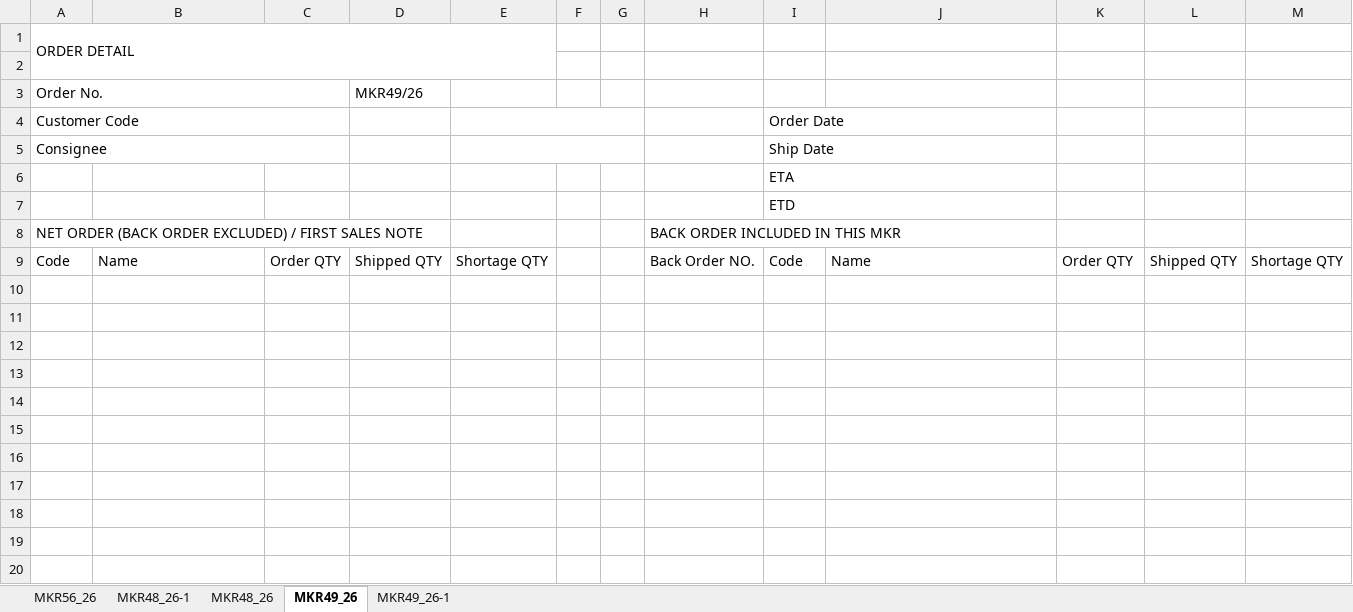
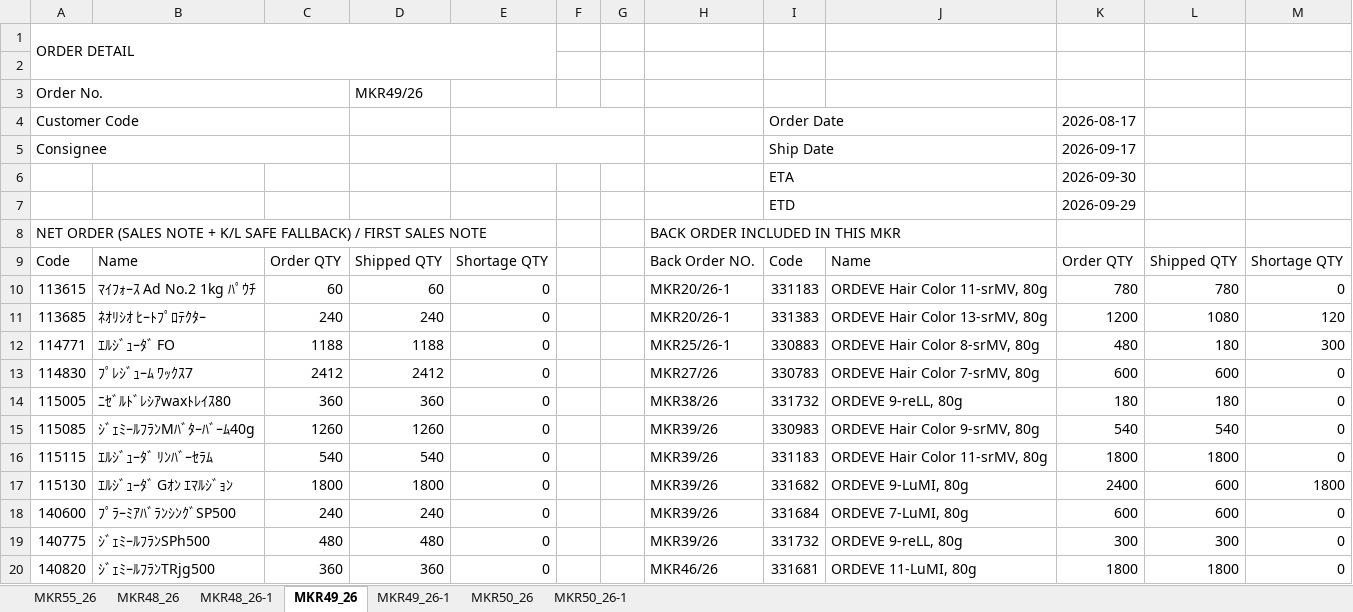
Before and after one commit to joung3850/MKR_FlowSync, an Excel workbook: MKR_TEST.xlsx, sheet MKR49_26, drawn as a sheet; only a part is shown; values as stored, in another font and other column widths than the file's, no cell formats; the diff covers the shown part only; the diff names each change by its address in the sheet, - before the commit and + after, or states it on an @@ line.

```diff
--- a/MKR_TEST.xlsx (sheet MKR49_26)
+++ b/MKR_TEST.xlsx (sheet MKR49_26)
-sheet tab: MKR56_26
+sheet tab: MKR55_26
+sheet tab: MKR50_26
+sheet tab: MKR50_26-1
@@ sheet tab order changed: MKR55_26 | MKR48_26 | MKR48_26-1 | MKR49_26 | MKR49_26-1 | MKR50_26 | MKR50_26-1 @@
-K4: (empty)
+K4: 2026-08-17
-K5 (2026-08-17): (empty)
+K5 (2026-08-17): 2026-09-17
-K6 (2026-08-17): (empty)
+K6 (2026-08-17): 2026-09-30
-K7 (2026-08-17): (empty)
+K7 (2026-08-17): 2026-09-29
-A8 (Customer Code): NET ORDER (BACK ORDER EXCLUDED) / FIRST…
+A8 (Customer Code): NET ORDER (SALES NOTE + K/L SAFE FALLBACK) / FIRST…
+row 10: 113615 | ﾏｲﾌｫｰｽ Ad No.2 1kg ﾊﾟｳﾁ | 60 | 60 | 0 |  |  | MKR20/26-1 | 331183 | ORDEVE Hair Color 11-srMV, 80g | 780 | 780 | 0
+row 11: 113685 | ﾈｵﾘｼｵ ﾋｰﾄﾌﾟﾛﾃｸﾀｰ | 240 | 240 | 0 |  |  | MKR20/26-1 | 331383 | ORDEVE Hair Color 13-srMV, 80g | 1200 | 1080 | 120
+row 12: 114771 | ｴﾙｼﾞｭｰﾀﾞ FO | 1188 | 1188 | 0 |  |  | MKR25/26-1 | 330883 | ORDEVE Hair Color 8-srMV, 80g | 480 | 180 | 300
+row 13: 114830 | ﾌﾟﾚｼﾞｭｰﾑ ﾜｯｸｽ7 | 2412 | 2412 | 0 |  |  | MKR27/26 | 330783 | ORDEVE Hair Color 7-srMV, 80g | 600 | 600 | 0
+row 14: 115005 | ﾆｾﾞﾙﾄﾞﾚｼｱwaxﾄﾚｲｽ80 | 360 | 360 | 0 |  |  | MKR38/26 | 331732 | ORDEVE 9-reLL, 80g | 180 | 180 | 0
+row 15: 115085 | ｼﾞｪﾐｰﾙﾌﾗﾝMﾊﾞﾀｰﾊﾞｰﾑ40g | 1260 | 1260 | 0 |  |  | MKR39/26 | 330983 | ORDEVE Hair Color 9-srMV, 80g | 540 | 540 | 0
+row 16: 115115 | ｴﾙｼﾞｭｰﾀﾞ ﾘﾝﾊﾞｰｾﾗﾑ | 540 | 540 | 0 |  |  | MKR39/26 | 331183 | ORDEVE Hair Color 11-srMV, 80g | 1800 | 1800 | 0
+row 17: 115130 | ｴﾙｼﾞｭｰﾀﾞ Gｵﾝ ｴﾏﾙｼﾞｮﾝ | 1800 | 1800 | 0 |  |  | MKR39/26 | 331682 | ORDEVE 9-LuMI, 80g | 2400 | 600 | 1800
+row 18: 140600 | ﾌﾟﾗｰﾐｱﾊﾞﾗﾝｼﾝｸﾞSP500 | 240 | 240 | 0 |  |  | MKR39/26 | 331684 | ORDEVE 7-LuMI, 80g | 600 | 600 | 0
+row 19: 140775 | ｼﾞｪﾐｰﾙﾌﾗﾝSPh500 | 480 | 480 | 0 |  |  | MKR39/26 | 331732 | ORDEVE 9-reLL, 80g | 300 | 300 | 0
+row 20: 140820 | ｼﾞｪﾐｰﾙﾌﾗﾝTRjg500 | 360 | 360 | 0 |  |  | MKR46/26 | 331681 | ORDEVE 11-LuMI, 80g | 1800 | 1800 | 0
```
Also changed, not shown: 90 added rows elsewhere in this sheet, sheet MKR48_26, sheet MKR48_26-1, sheet MKR49_26-1, cell formats, 41 other files.
